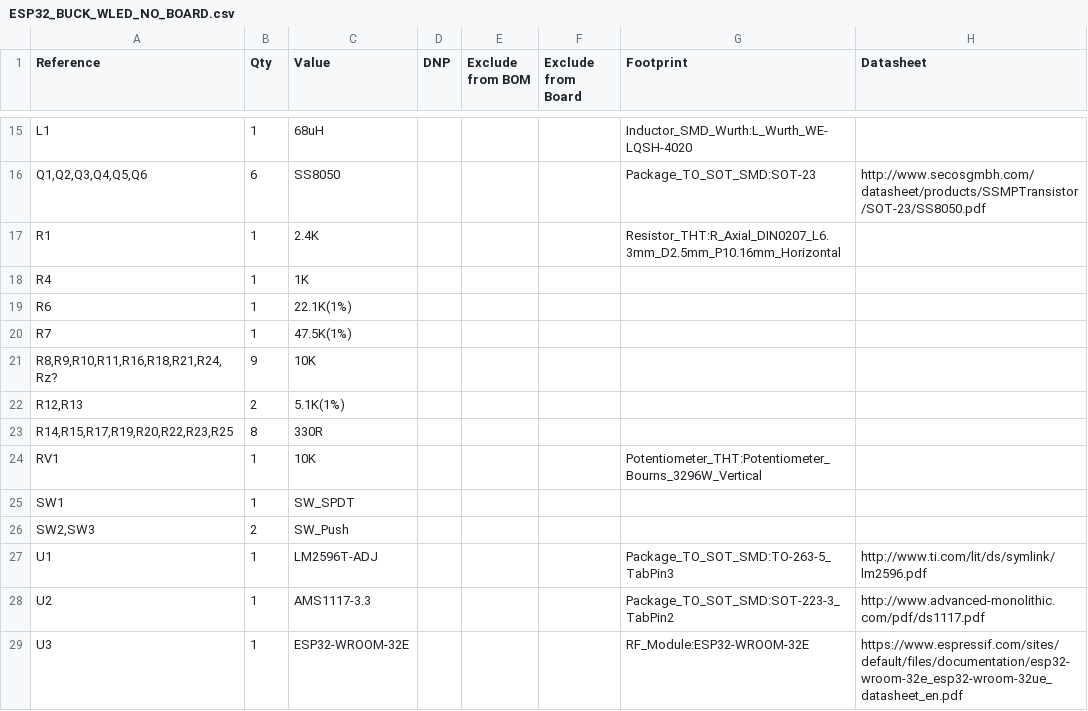
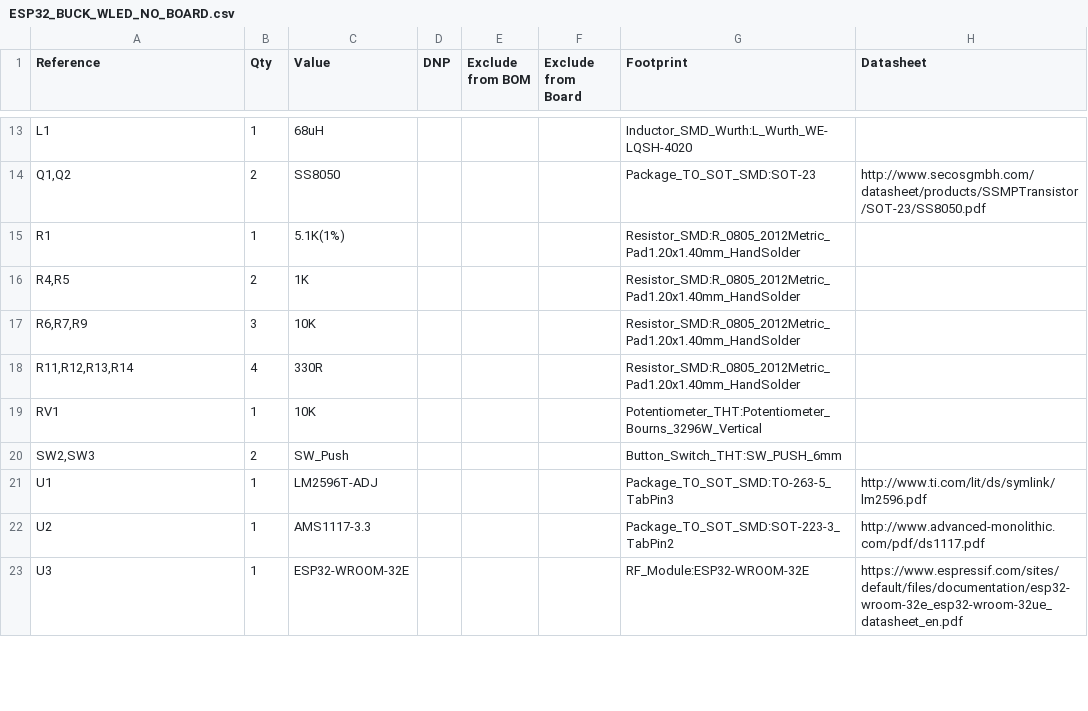
Before and after one commit to lepetidozo/wledController_V1, a CSV file: ESP32_BUCK_WLED_NO_BOARD.csv, drawn as a sheet; only a part is shown, gaps mark what is left out; the diff covers the shown part only.

```diff
--- a/ESP32_BUCK_WLED_NO_BOARD.csv
+++ b/ESP32_BUCK_WLED_NO_BOARD.csv
@@ -15,13 +13,9 @@
 "L1","1","68uH","","","","Inductor_SMD_Wurth:L_Wurth_WE-LQSH-4020",""
-"Q1,Q2,Q3,Q4,Q5,Q6","6","SS8050","","","","Package_TO_SOT_SMD:SOT-23","http://www.secosgmbh.com/datasheet/products/SSMPTransistor/SOT-23/SS8050.pdf"
-"R1","1","2.4K","","","","Resistor_THT:R_Axial_DIN0207_L6.3mm_D2.5mm_P10.16mm_Horizontal",""
-"R4","1","1K","","","","",""
-"R6","1","22.1K(1%)","","","","",""
-"R7","1","47.5K(1%)","","","","",""
-"R8,R9,R10,R11,R16,R18,R21,R24,Rz?","9","10K","","","","",""
-"R12,R13","2","5.1K(1%)","","","","",""
-"R14,R15,R17,R19,R20,R22,R23,R25","8","330R","","","","",""
+"Q1,Q2","2","SS8050","","","","Package_TO_SOT_SMD:SOT-23","http://www.secosgmbh.com/datasheet/products/SSMPTransistor/SOT-23/SS8050.pdf"
+"R1","1","5.1K(1%)","","","","Resistor_SMD:R_0805_2012Metric_Pad1.20x1.40mm_HandSolder",""
+"R4,R5","2","1K","","","","Resistor_SMD:R_0805_2012Metric_Pad1.20x1.40mm_HandSolder",""
+"R6,R7,R9","3","10K","","","","Resistor_SMD:R_0805_2012Metric_Pad1.20x1.40mm_HandSolder",""
+"R11,R12,R13,R14","4","330R","","","","Resistor_SMD:R_0805_2012Metric_Pad1.20x1.40mm_HandSolder",""
 "RV1","1","10K","","","","Potentiometer_THT:Potentiometer_Bourns_3296W_Vertical",""
-"SW1","1","SW_SPDT","","","","",""
-"SW2,SW3","2","SW_Push","","","","",""
+"SW2,SW3","2","SW_Push","","","","Button_Switch_THT:SW_PUSH_6mm",""
 "U1","1","LM2596T-ADJ","","","","Package_TO_SOT_SMD:TO-263-5_TabPin3","http://www.ti.com/lit/ds/symlink/lm2596.pdf"
```
Also changed, not shown: 4 added rows, 6 removed rows and 5 edited cells elsewhere in this file, 6 other files.
